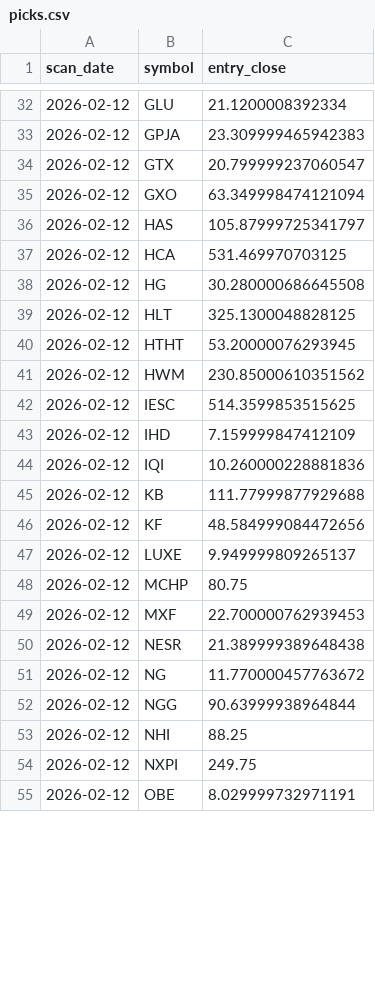
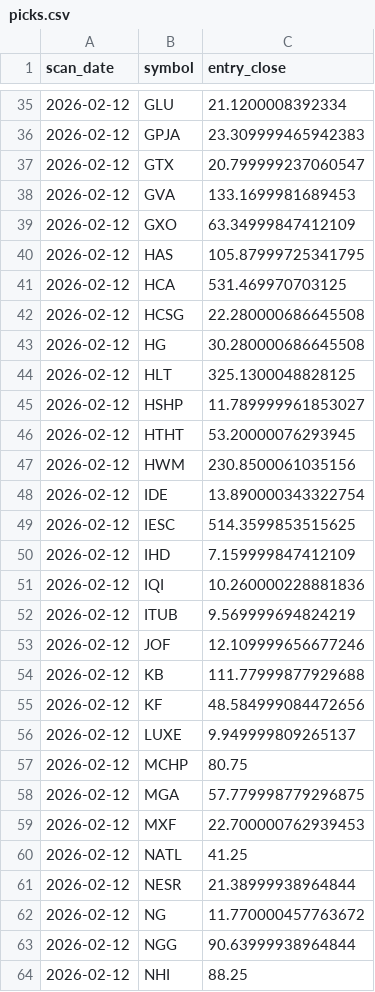
Before and after one commit to StockGem26/my-screener-site, a CSV file: docs/history/picks.csv, drawn as a sheet; only a part is shown, gaps mark what is left out; the shorter side is filled out with more unchanged rows; the diff covers the shown part only.

```diff
--- a/docs/history/picks.csv
+++ b/docs/history/picks.csv
@@ -34,9 +37,13 @@ scan_date,symbol,entry_close
 2026-02-12,GTX,20.799999237060547
-2026-02-12,GXO,63.349998474121094
-2026-02-12,HAS,105.87999725341797
+2026-02-12,GVA,133.1699981689453
+2026-02-12,GXO,63.34999847412109
+2026-02-12,HAS,105.87999725341795
 2026-02-12,HCA,531.469970703125
+2026-02-12,HCSG,22.280000686645508
 2026-02-12,HG,30.280000686645508
 2026-02-12,HLT,325.1300048828125
+2026-02-12,HSHP,11.789999961853027
 2026-02-12,HTHT,53.20000076293945
-2026-02-12,HWM,230.85000610351562
+2026-02-12,HWM,230.8500061035156
+2026-02-12,IDE,13.890000343322754
 2026-02-12,IESC,514.3599853515625
@@ -44,2 +51,4 @@ scan_date,symbol,entry_close
 2026-02-12,IQI,10.260000228881836
+2026-02-12,ITUB,9.569999694824219
+2026-02-12,JOF,12.109999656677246
 2026-02-12,KB,111.77999877929688
@@ -48,4 +57,6 @@ scan_date,symbol,entry_close
 2026-02-12,MCHP,80.75
+2026-02-12,MGA,57.779998779296875
 2026-02-12,MXF,22.700000762939453
-2026-02-12,NESR,21.389999389648438
+2026-02-12,NATL,41.25
+2026-02-12,NESR,21.38999938964844
 2026-02-12,NG,11.770000457763672
```
Also changed, not shown: 14 added rows and 9 edited cells elsewhere in this file, docs/stage2_candidates.csv, 2 other files.
